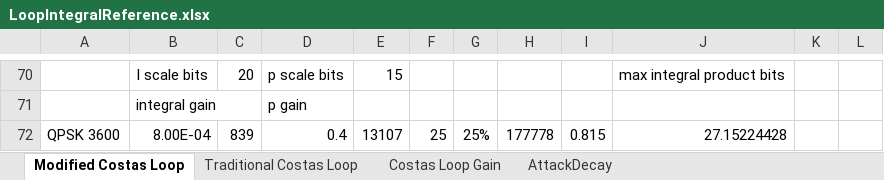
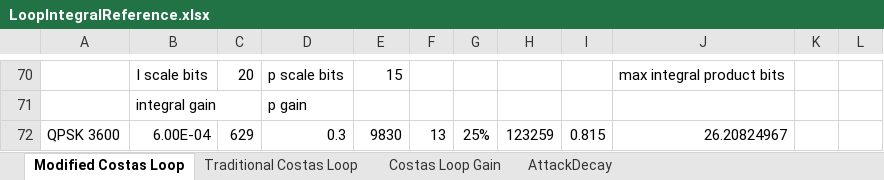
Before and after one commit to ninocarrillo/N9600A-sim, an Excel workbook: LoopIntegralReference.xlsx, sheet Modified Costas Loop, drawn as a sheet; only a part is shown, gaps mark what is left out; values as stored, in another font and other column widths than the file's, no borders; the diff names each change by its address in the sheet, - before the commit and + after, or states it on an @@ line.

Commit message:
udpate excels

```diff
--- a/LoopIntegralReference.xlsx (sheet Modified Costas Loop)
+++ b/LoopIntegralReference.xlsx (sheet Modified Costas Loop)
-B72: 8.00E-04
+B72: 6.00E-04
-C72: 839
+C72: 629
-D72: 0.4
+D72: 0.3
-E72: 13107
+E72: 9830
-F72: 25
+F72: 13
-H72: 177778
+H72: 123259
-J72: 27.15224428
+J72: 26.20824967
```
